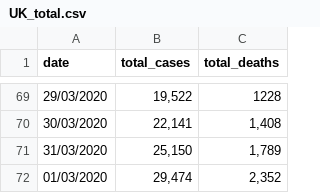
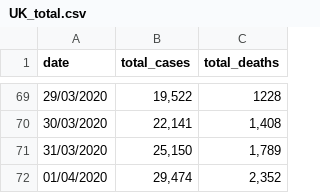
Before and after one commit to maxeyre/COVID-19, a CSV file: Data visualisation/UK data/UK_total.csv, drawn as a sheet; only a part is shown, gaps mark what is left out.

Commit message:
update

```diff
--- a/Data visualisation/UK data/UK_total.csv
+++ b/Data visualisation/UK data/UK_total.csv
@@ -71,2 +71,2 @@
 31/03/2020,"25,150","1,789"
-01/03/2020,"29,474","2,352"
+01/04/2020,"29,474","2,352"
```
